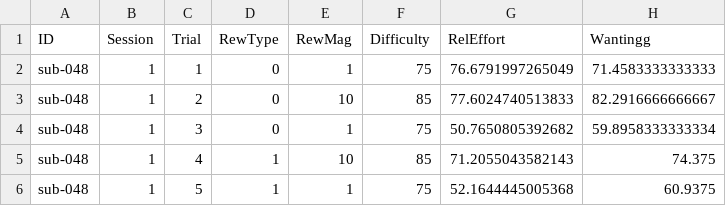
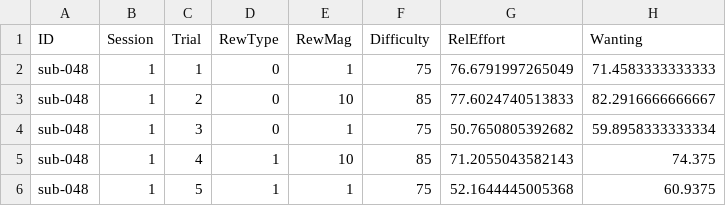
Before and after one commit to neuromadlab/Reliability_NAcc_FC_Effort, a CSV file: eat_trials.csv, drawn as a sheet; only a part is shown.

Commit message:
EAT trial-level data
Corrected the header column 'Wantingg' to 'Wanting'.

```diff
--- a/eat_trials.csv
+++ b/eat_trials.csv
@@ -1,2 +1,2 @@
-ID,Session,Trial,RewType,RewMag,Difficulty,RelEffort,Wantingg
+ID,Session,Trial,RewType,RewMag,Difficulty,RelEffort,Wanting
 sub-048,1,1,0,1,75,76.6791997265049,71.4583333333333
```
